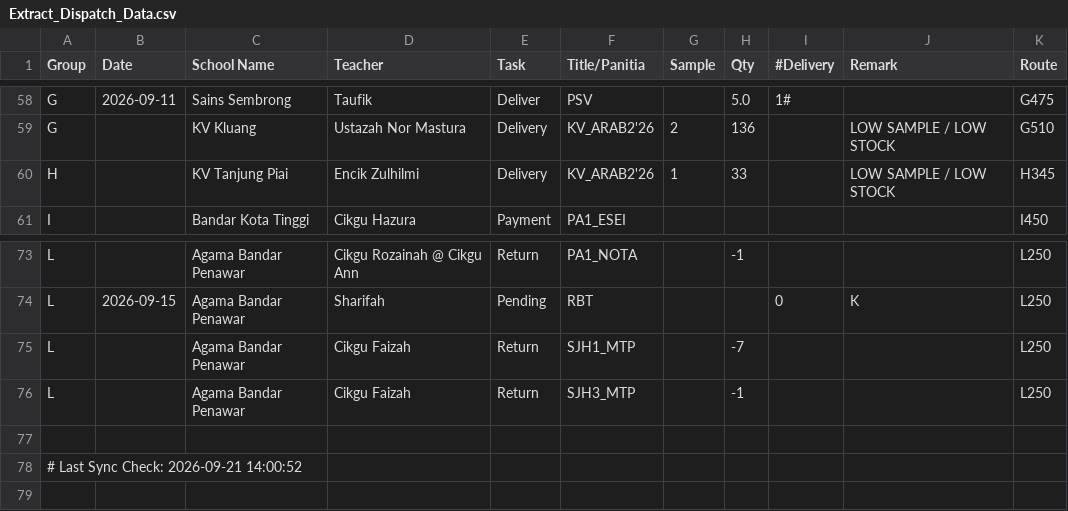
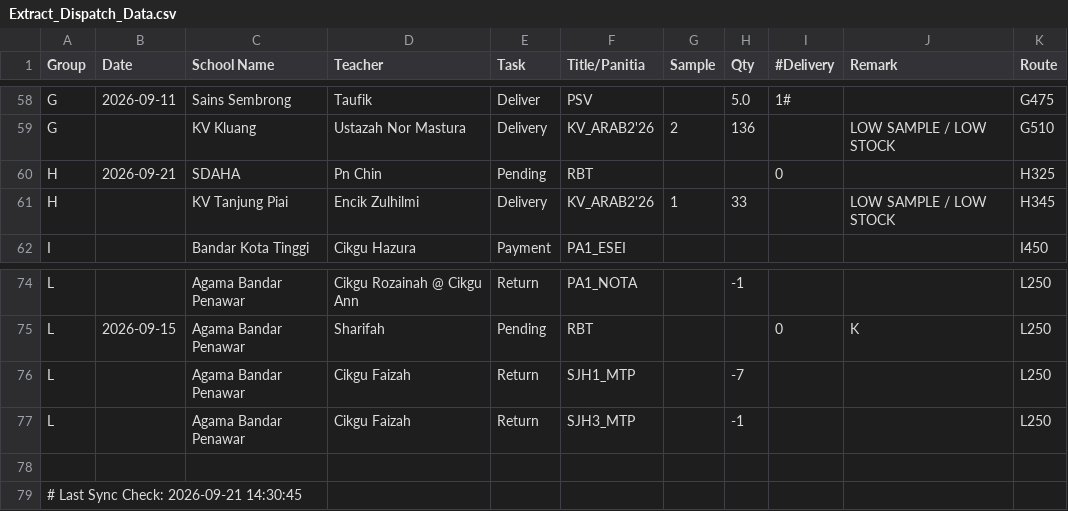
Before and after one commit to myscholar2298-coder/myscholar-dashboard, a CSV file: Extract_Dispatch_Data.csv, drawn as a sheet; only a part is shown, gaps mark what is left out.

Commit message:
Automated CSV update via Task Scheduler at 2026-09-21 14:30:45

```diff
--- a/Extract_Dispatch_Data.csv
+++ b/Extract_Dispatch_Data.csv
@@ -59,2 +59,3 @@ G,2026-09-11,Sains Sembrong,Taufik,Deliver,PSV,,5.0,1#,,G475
 G,,KV Kluang,Ustazah Nor Mastura,Delivery,KV_ARAB2'26,2,136,,LOW SAMPLE / LOW STOCK,G510
+H,2026-09-21,SDAHA,Pn Chin,Pending,RBT,,,0,,H325
 H,,KV Tanjung Piai,Encik Zulhilmi,Delivery,KV_ARAB2'26,1,33,,LOW SAMPLE / LOW STOCK,H345
@@ -77,2 +78,2 @@ L,,Agama Bandar Penawar,Cikgu Faizah,Return,SJH3_MTP,,-1,,,L250
 
-# Last Sync Check: 2026-09-21 14:00:52
+# Last Sync Check: 2026-09-21 14:30:45
```
